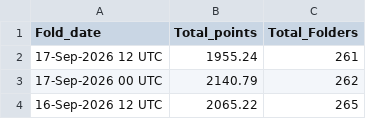
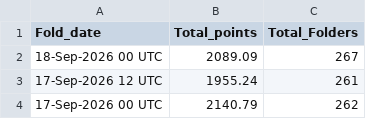
Before and after one commit to malkaroy-vrrp/bananocalculator, a CSV file: scrapes/totals.csv, drawn as a sheet; only a part is shown; the shorter side is filled out with more unchanged rows.

```diff
--- a/scrapes/totals.csv
+++ b/scrapes/totals.csv
@@ -1,2 +1,3 @@
 Fold_date,Total_points,Total_Folders
+18-Sep-2026 00 UTC,2089.09,267
 17-Sep-2026 12 UTC,1955.24,261
```
Also changed, not shown: scrapes/latest.csv.
